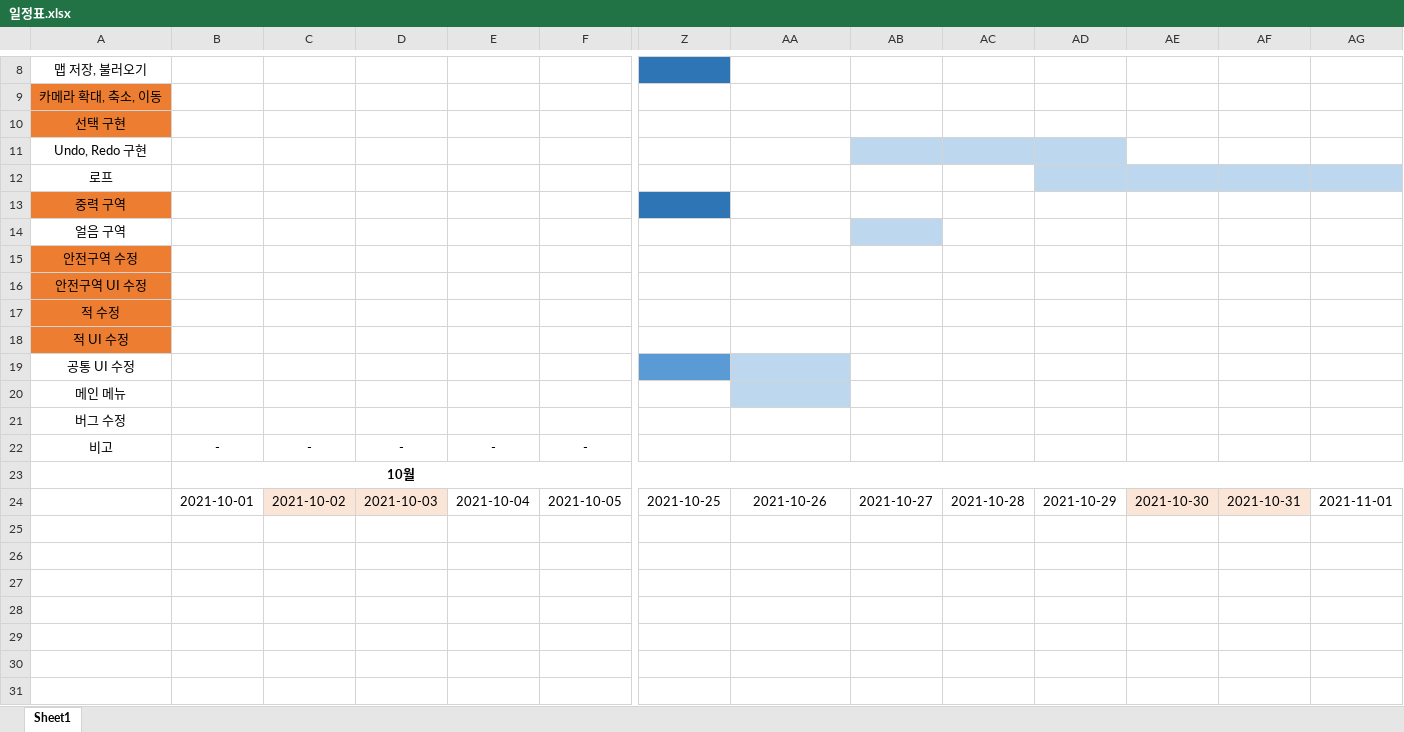
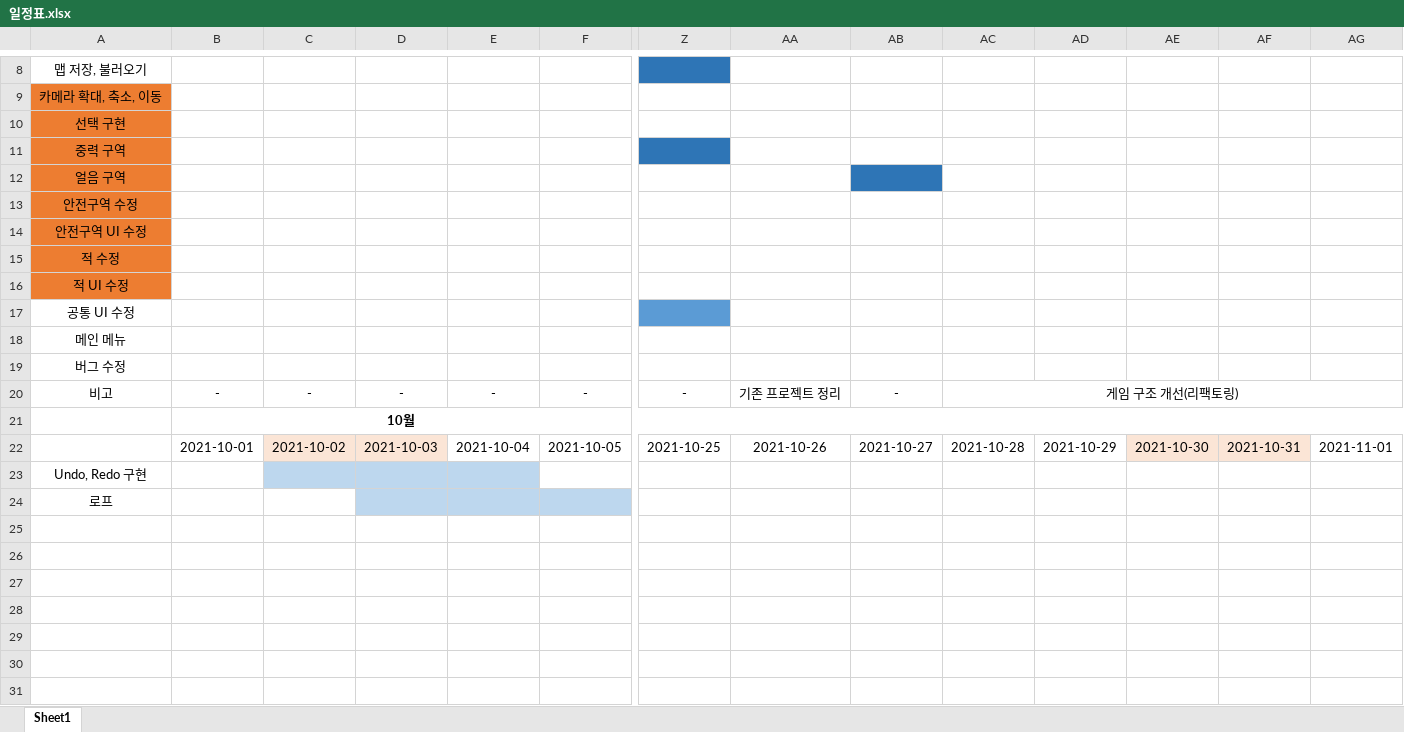
Before and after one commit to kimmk1533/TWHG_Editor, an Excel workbook: Documents/일정표.xlsx, sheet Sheet1, drawn as a sheet; only a part is shown, gaps mark what is left out; the shorter side is filled out with more unchanged rows; values as stored, in another font and other column widths than the file's, no borders; removed rows and columns are numbered as before the commit, all else as after; rows hold the shown columns only; the diff names each change by its address in the sheet, - before the commit and + after, or states it on an @@ line.

Commit message:
Documents Update

```diff
--- a/Documents/일정표.xlsx (sheet Sheet1)
+++ b/Documents/일정표.xlsx (sheet Sheet1)
-row 11: Undo, Redo 구현
-row 12: 로프
-A12 fill: none
+A12 fill: #ED7D31
-AB12 fill: #BDD7EE
+AB12 fill: #2E75B6
-AA17:AA18 fill: #BDD7EE
+AA17:AA18 fill: none
-Z20: (empty)
+Z20: -
-AA20: (empty)
+AA20: 기존 프로젝트 정리
-AB20: (empty)
+AB20: -
-AC20: (empty)
+AC20: 게임 구조 개선(리팩토링)
+AC20:AG20 merged
-A23: (empty)
+A23: Undo, Redo 구현
-C23:E23 fill: none
+C23:E23 fill: #BDD7EE
-A24: (empty)
+A24: 로프
-D24:F24 fill: none
+D24:F24 fill: #BDD7EE
```
Also changed, not shown: 3 other files.
